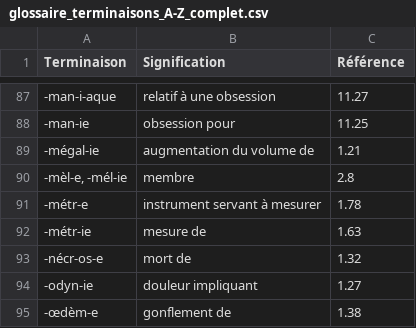
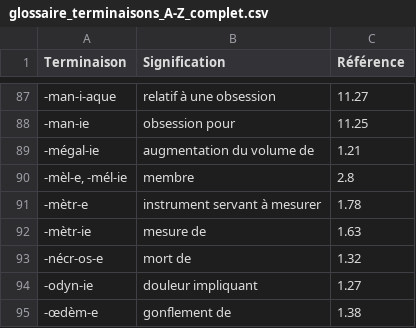
Before and after one commit to DarkIshin/Glossaire, a CSV file: glossaire_terminaisons_A-Z_complet.csv, drawn as a sheet; only a part is shown, gaps mark what is left out.

Commit message:
Update glossaire_terminaisons_A-Z_complet.csv

```diff
--- a/glossaire_terminaisons_A-Z_complet.csv
+++ b/glossaire_terminaisons_A-Z_complet.csv
@@ -90,4 +90,4 @@
 "-mèl-e, -mél-ie",membre,2.8
--métr-e,instrument servant à mesurer,1.78
--métr-ie,mesure de,1.63
+-mètr-e,instrument servant à mesurer,1.78
+-mètr-ie,mesure de,1.63
 -nécr-os-e,mort de,1.32
```
